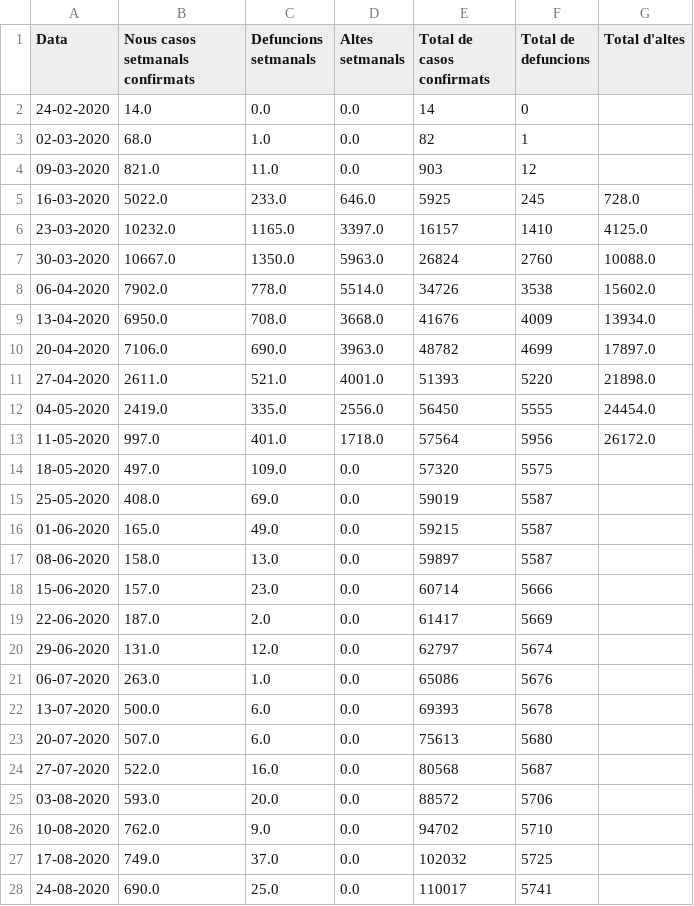
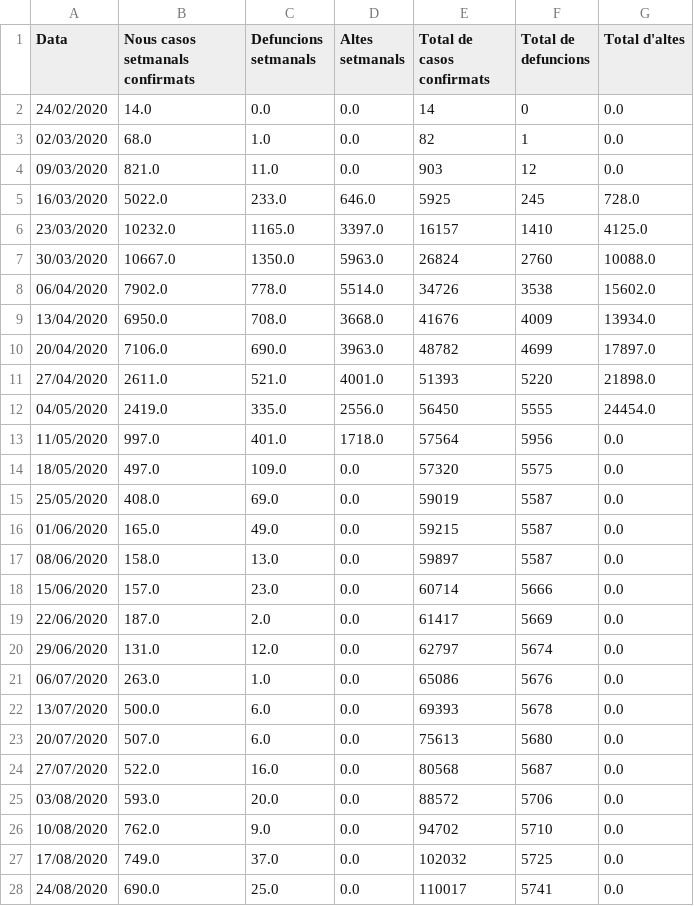
Before and after one commit to marcosfvilaboa/Catalunya_COVID-19_DataViz, a CSV file: data/COVID-19_Catalunya_setmanal.csv, drawn as a sheet; only a part is shown; the diff covers the shown part only.

```diff
--- a/data/COVID-19_Catalunya_setmanal.csv
+++ b/data/COVID-19_Catalunya_setmanal.csv
@@ -1,28 +1,28 @@
 Data,Nous casos setmanals confirmats,Defuncions setmanals,Altes setmanals,Total de casos confirmats,Total de defuncions,Total d'altes
-24-02-2020,14.0,0.0,0.0,14,0,
-02-03-2020,68.0,1.0,0.0,82,1,
-09-03-2020,821.0,11.0,0.0,903,12,
-16-03-2020,5022.0,233.0,646.0,5925,245,728.0
-23-03-2020,10232.0,1165.0,3397.0,16157,1410,4125.0
-30-03-2020,10667.0,1350.0,5963.0,26824,2760,10088.0
-06-04-2020,7902.0,778.0,5514.0,34726,3538,15602.0
-13-04-2020,6950.0,708.0,3668.0,41676,4009,13934.0
-20-04-2020,7106.0,690.0,3963.0,48782,4699,17897.0
-27-04-2020,2611.0,521.0,4001.0,51393,5220,21898.0
-04-05-2020,2419.0,335.0,2556.0,56450,5555,24454.0
-11-05-2020,997.0,401.0,1718.0,57564,5956,26172.0
-18-05-2020,497.0,109.0,0.0,57320,5575,
-25-05-2020,408.0,69.0,0.0,59019,5587,
-01-06-2020,165.0,49.0,0.0,59215,5587,
-08-06-2020,158.0,13.0,0.0,59897,5587,
-15-06-2020,157.0,23.0,0.0,60714,5666,
-22-06-2020,187.0,2.0,0.0,61417,5669,
-29-06-2020,131.0,12.0,0.0,62797,5674,
-06-07-2020,263.0,1.0,0.0,65086,5676,
-13-07-2020,500.0,6.0,0.0,69393,5678,
-20-07-2020,507.0,6.0,0.0,75613,5680,
-27-07-2020,522.0,16.0,0.0,80568,5687,
-03-08-2020,593.0,20.0,0.0,88572,5706,
-10-08-2020,762.0,9.0,0.0,94702,5710,
-17-08-2020,749.0,37.0,0.0,102032,5725,
-24-08-2020,690.0,25.0,0.0,110017,5741,
+24/02/2020,14.0,0.0,0.0,14,0,0.0
+02/03/2020,68.0,1.0,0.0,82,1,0.0
+09/03/2020,821.0,11.0,0.0,903,12,0.0
+16/03/2020,5022.0,233.0,646.0,5925,245,728.0
+23/03/2020,10232.0,1165.0,3397.0,16157,1410,4125.0
+30/03/2020,10667.0,1350.0,5963.0,26824,2760,10088.0
+06/04/2020,7902.0,778.0,5514.0,34726,3538,15602.0
+13/04/2020,6950.0,708.0,3668.0,41676,4009,13934.0
+20/04/2020,7106.0,690.0,3963.0,48782,4699,17897.0
+27/04/2020,2611.0,521.0,4001.0,51393,5220,21898.0
+04/05/2020,2419.0,335.0,2556.0,56450,5555,24454.0
+11/05/2020,997.0,401.0,1718.0,57564,5956,0.0
+18/05/2020,497.0,109.0,0.0,57320,5575,0.0
+25/05/2020,408.0,69.0,0.0,59019,5587,0.0
+01/06/2020,165.0,49.0,0.0,59215,5587,0.0
+08/06/2020,158.0,13.0,0.0,59897,5587,0.0
+15/06/2020,157.0,23.0,0.0,60714,5666,0.0
+22/06/2020,187.0,2.0,0.0,61417,5669,0.0
+29/06/2020,131.0,12.0,0.0,62797,5674,0.0
+06/07/2020,263.0,1.0,0.0,65086,5676,0.0
+13/07/2020,500.0,6.0,0.0,69393,5678,0.0
+20/07/2020,507.0,6.0,0.0,75613,5680,0.0
+27/07/2020,522.0,16.0,0.0,80568,5687,0.0
+03/08/2020,593.0,20.0,0.0,88572,5706,0.0
+10/08/2020,762.0,9.0,0.0,94702,5710,0.0
+17/08/2020,749.0,37.0,0.0,102032,5725,0.0
+24/08/2020,690.0,25.0,0.0,110017,5741,0.0
```
Also changed, not shown: 6 edited cells elsewhere in this file, 3 other files.
